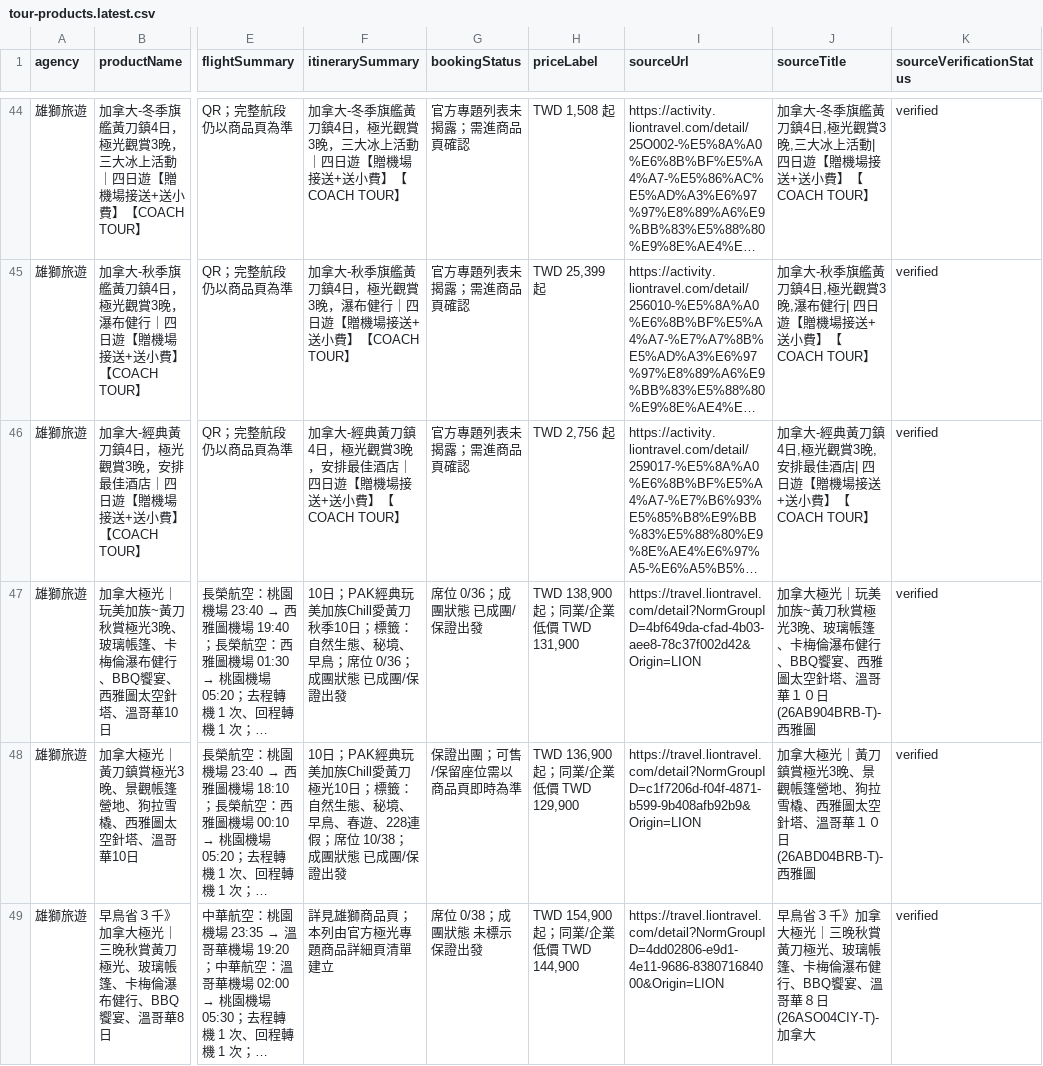
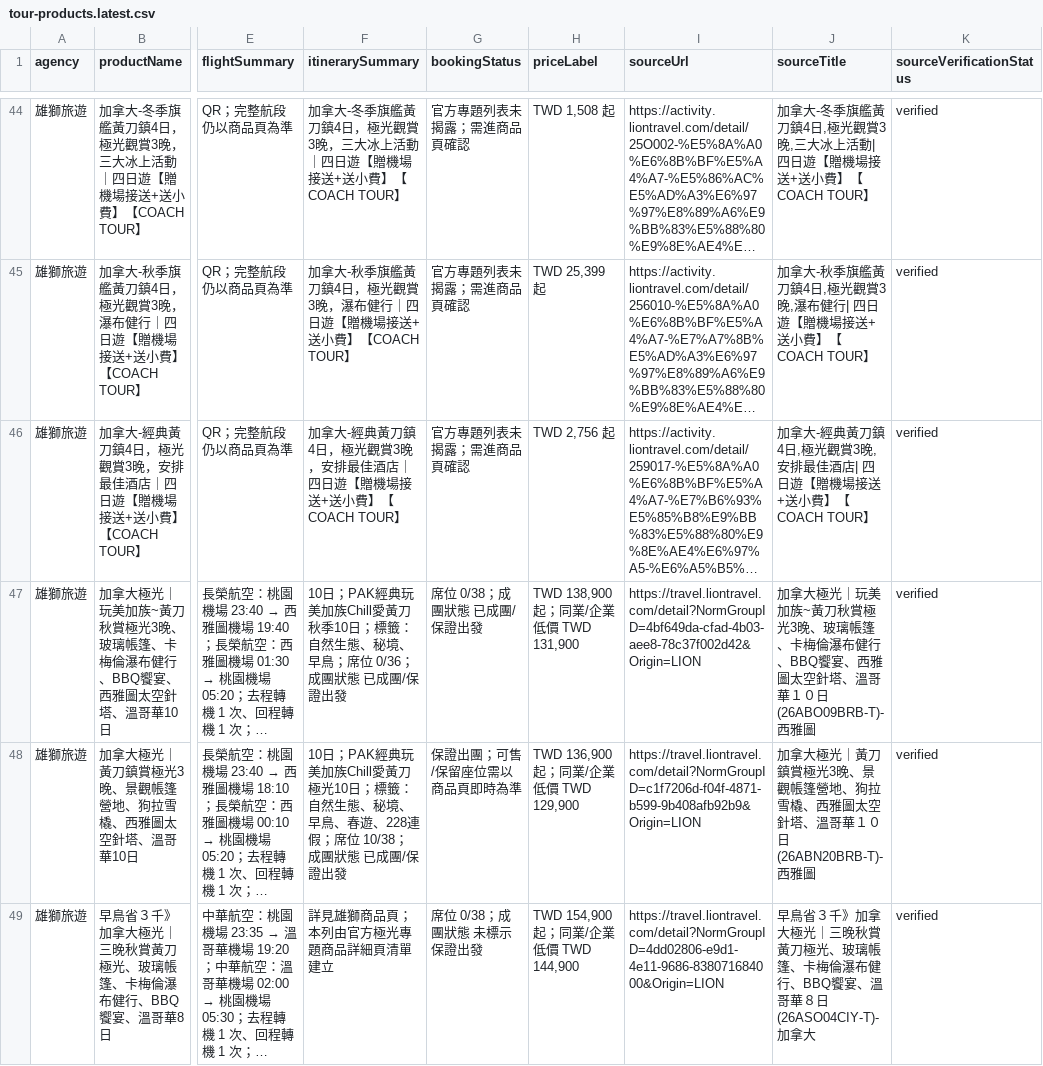
Before and after one commit to waitlose1205-art/yellowknife-aurora-2027, a CSV file: public/data/tour-products.latest.csv, drawn as a sheet; only a part is shown, gaps mark what is left out; long unchanged cells end in …; the diff covers the shown part only; the diff names each change by its address in the sheet, - before the commit and + after, or states it on an @@ line.

```diff
--- a/public/data/tour-products.latest.csv
+++ b/public/data/tour-products.latest.csv
-G47 (bookingStatus): 席位 0/36；成團狀態 已成團/保證出發
+G47 (bookingStatus): 席位 0/38；成團狀態 已成團/保證出發
-J47 (sourceTitle): …華１０日(26AB904BRB-T)-西雅圖
+J47 (sourceTitle): …華１０日(26ABO09BRB-T)-西雅圖
-J48 (sourceTitle): …華１０日(26ABD04BRB-T)-西雅圖
+J48 (sourceTitle): …華１０日(26ABN20BRB-T)-西雅圖
```
Also changed, not shown: 4 edited cells elsewhere in this file, 10 other files.
